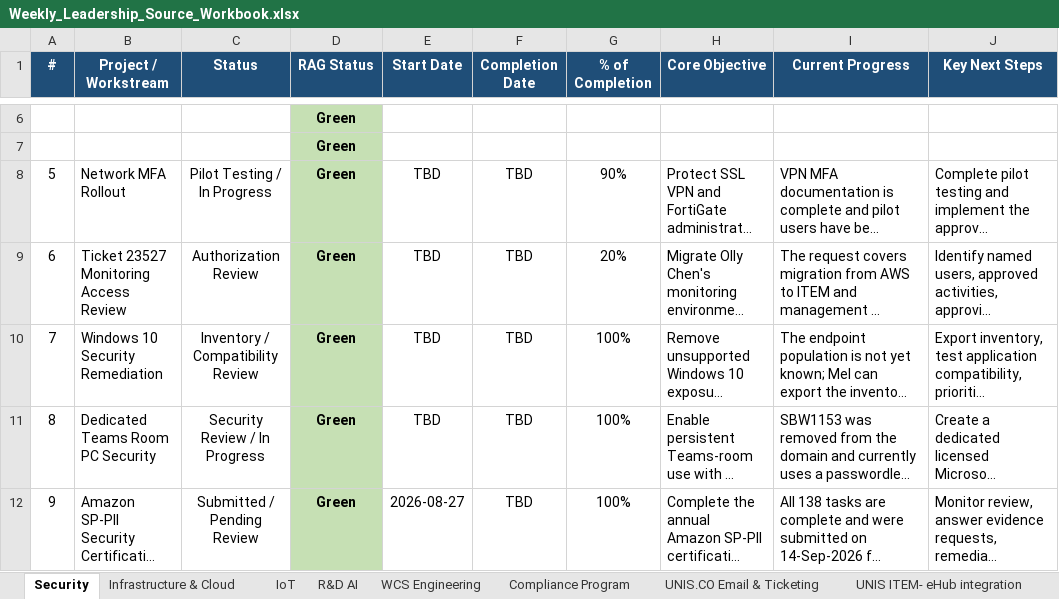
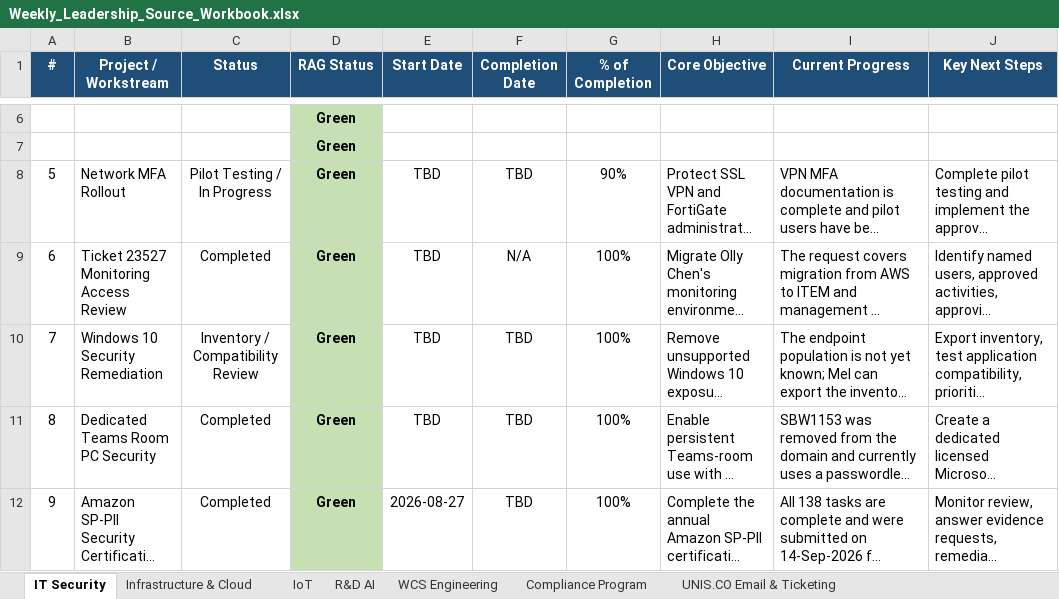
Before and after one commit to esaonc-ai/it-leadership-dashboard, an Excel workbook: Weekly_Leadership_Source_Workbook.xlsx, sheet IT Security, drawn as a sheet; only a part is shown, gaps mark what is left out; long unchanged cells end in …; values as stored, in another font and other column widths than the file's, no borders; conditional formats and table styles not drawn; the diff names each change by its address in the sheet, - before the commit and + after, or states it on an @@ line.

Commit message:
Refresh third 18 October source revision with IT Security name and updated completion details

```diff
--- a/Weekly_Leadership_Source_Workbook.xlsx (sheet IT Security)
+++ b/Weekly_Leadership_Source_Workbook.xlsx (sheet IT Security)
-sheet tab: Security
+sheet tab: IT Security
-C9 (Status): Authorization Review
+C9 (Status): Completed
-F9 (Completion Date): TBD
+F9 (Completion Date): N/A
-G9 (% of Completion): 20%
+G9 (% of Completion): 100%
-C11 (Status): Security Review / In Progress
+C11 (Status): Completed
-C12 (Status): Submitted / Pending Review
+C12 (Status): Completed
```
Also changed, not shown: sheet Infrastructure & Cloud, 7 other files.
